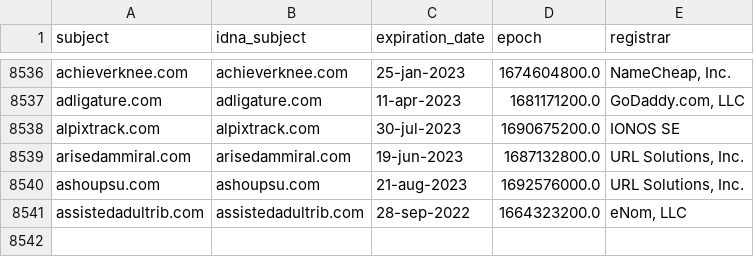
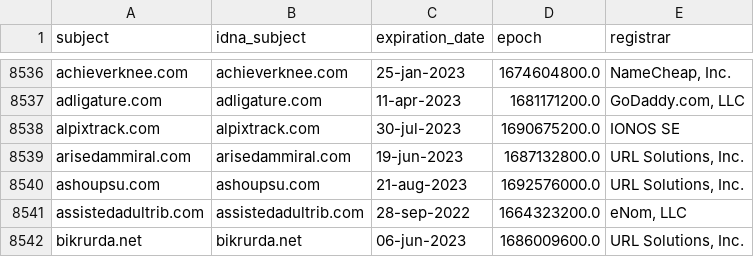
Before and after one commit to Ultimate-Hosts-Blacklist/hostsVN, a CSV file: .pyfunceble/whois.csv, drawn as a sheet; only a part is shown, gaps mark what is left out; the diff names each change by its address in the sheet, - before the commit and + after, or states it on an @@ line.

```diff
--- a/.pyfunceble/whois.csv
+++ b/.pyfunceble/whois.csv
+row 8542: bikrurda.net | bikrurda.net | 06-jun-2023 | 1686009600.0 | URL Solutions, Inc.
```
Also changed, not shown: 9 other files.
